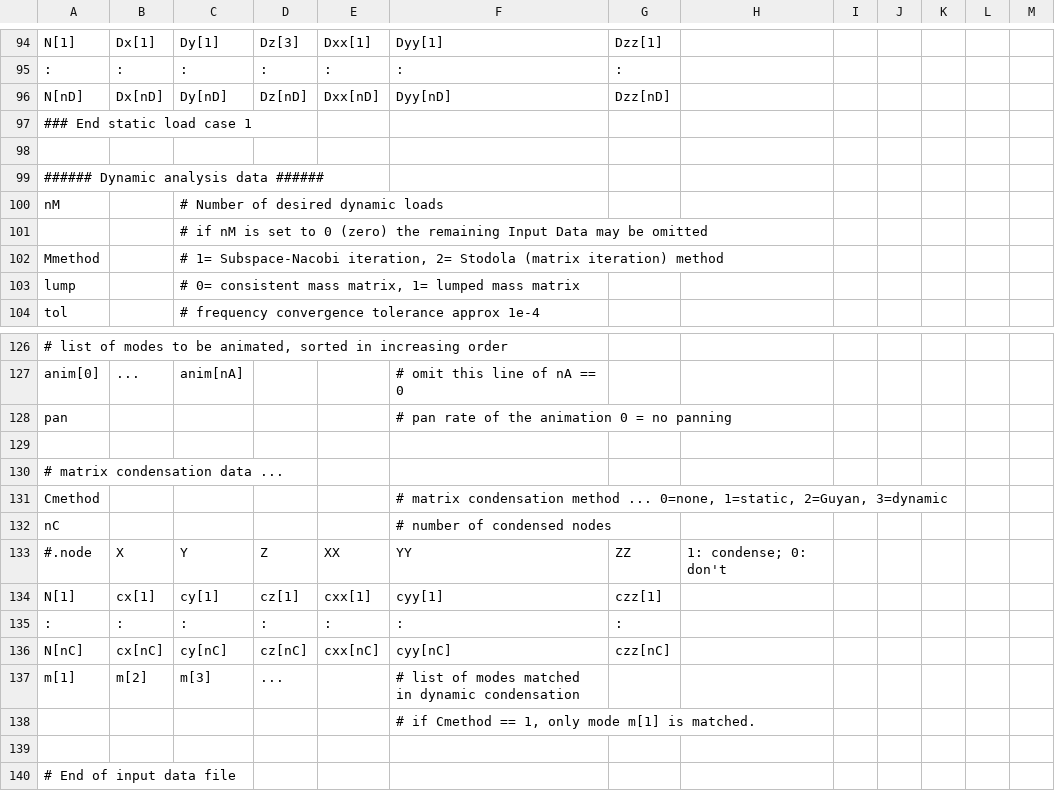
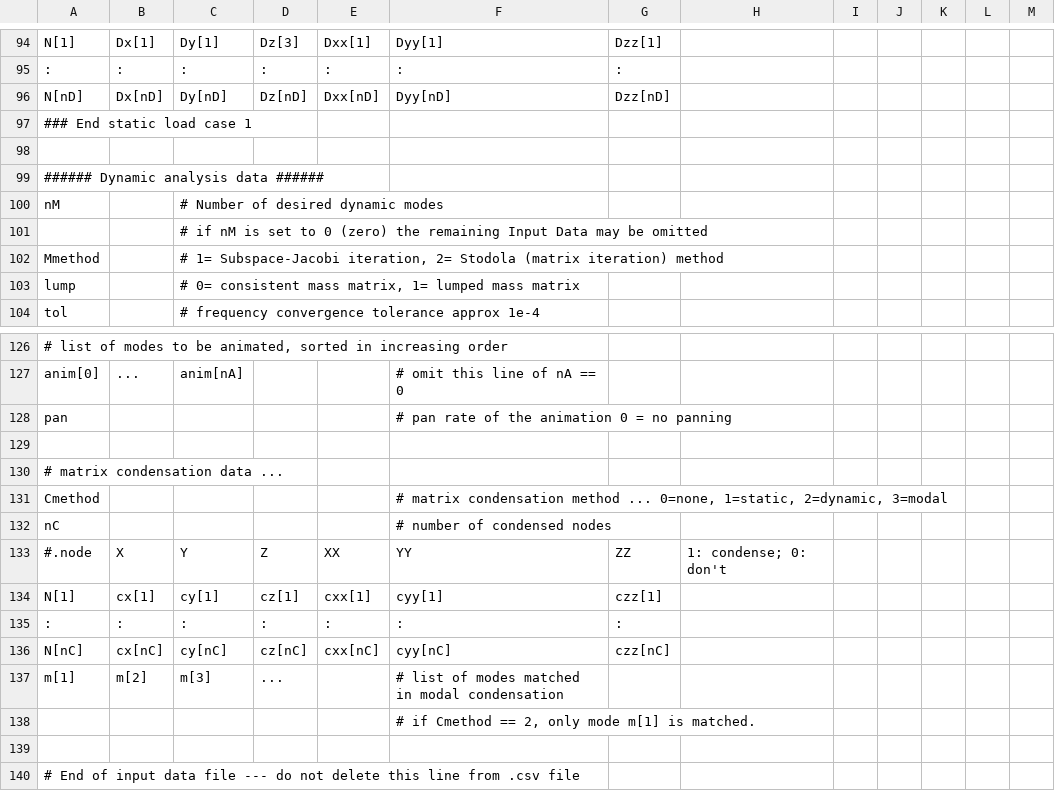
Before and after one commit to Konstantin8105/History_frame3DD, a CSV file: doc/template.csv, drawn as a sheet; only a part is shown, gaps mark what is left out.

Commit message:
updated comment in last line of template.csv

```diff
--- a/doc/template.csv
+++ b/doc/template.csv
@@ -99,5 +99,5 @@ N[nD],Dx[nD],Dy[nD],Dz[nD],Dxx[nD],Dyy[nD],Dzz[nD],,,,,,
 "###### Dynamic analysis data ######",,,,,,,,,,,,
-nM,,"# Number of desired dynamic loads",,,,,,,,,,
+nM,,"# Number of desired dynamic modes",,,,,,,,,,
 ,,"# if nM is set to 0 (zero) the remaining Input Data may be omitted",,,,,,,,,,
-Mmethod,,"# 1= Subspace-Nacobi iteration, 2= Stodola (matrix iteration) method",,,,,,,,,,
+Mmethod,,"# 1= Subspace-Jacobi iteration, 2= Stodola (matrix iteration) method",,,,,,,,,,
 lump,,"# 0= consistent mass matrix, 1= lumped mass matrix",,,,,,,,,,
@@ -130,3 +130,3 @@ pan,,,,,"# pan rate of the animation 0 = no panning",,,,,,,
 "# matrix condensation data ...",,,,,,,,,,,,
-Cmethod,,,,,"# matrix condensation method ...  0=none, 1=static, 2=Guyan, 3=dynamic",,,,,,,
+Cmethod,,,,,"# matrix condensation method ...  0=none, 1=static, 2=dynamic, 3=modal",,,,,,,
 nC,,,,,"# number of condensed nodes",,,,,,,
@@ -136,5 +136,5 @@ N[1],cx[1],cy[1],cz[1],cxx[1],cyy[1],czz[1],,,,,,
 N[nC],cx[nC],cy[nC],cz[nC],cxx[nC],cyy[nC],czz[nC],,,,,,
-m[1],m[2],m[3],...,,"# list of modes matched in dynamic condensation",,,,,,,
-,,,,,"# if Cmethod == 1, only mode m[1] is matched.",,,,,,,
+m[1],m[2],m[3],...,,"# list of modes matched in modal condensation",,,,,,,
+,,,,,"# if Cmethod == 2, only mode m[1] is matched.",,,,,,,
 ,,,,,,,,,,,,
-"# End of input data file",,,,,,,,,,,,
+"# End of input data file --- do not delete this line from .csv file",,,,,,,,,,,,
```
Also changed, not shown: 2 other files.
